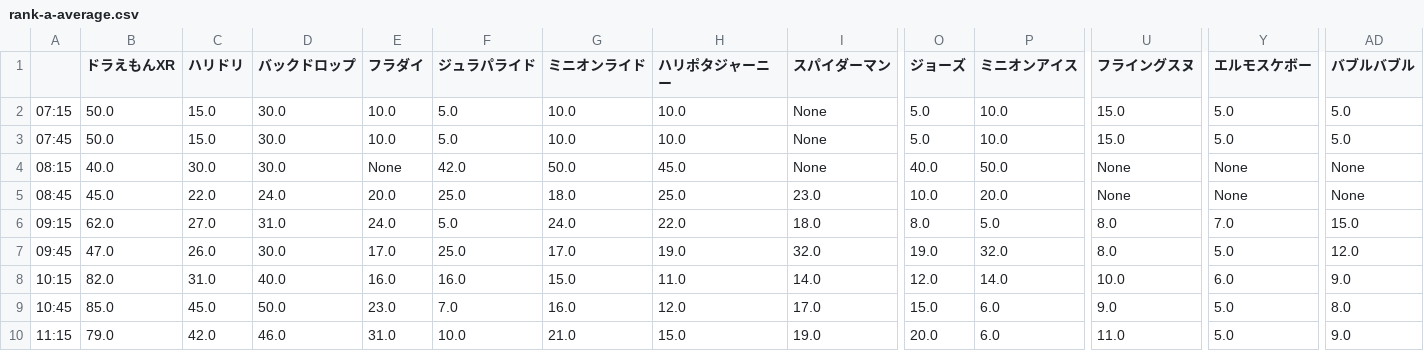
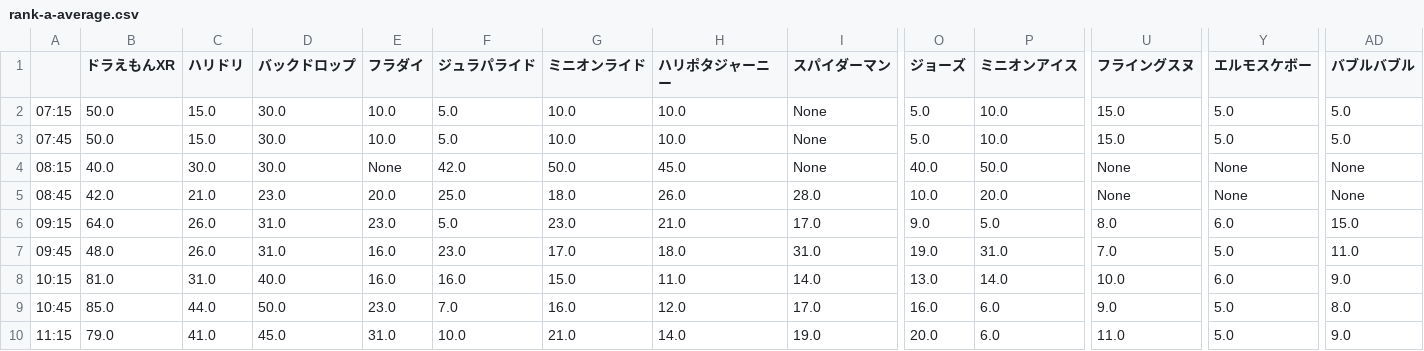
Before and after one commit to Bukio-chan/sotsuken_flask, a CSV file: static/csv/TimeList/rank-a-average.csv, drawn as a sheet; only a part is shown, gaps mark what is left out; the diff covers the shown part only; the diff names each change by its address in the sheet, - before the commit and + after, or states it on an @@ line.

```diff
--- a/static/csv/TimeList/rank-a-average.csv
+++ b/static/csv/TimeList/rank-a-average.csv
-B5 (ドラえもんXR): 45.0
+B5 (ドラえもんXR): 42.0
-C5 (ハリドリ): 22.0
+C5 (ハリドリ): 21.0
-D5 (バックドロップ): 24.0
+D5 (バックドロップ): 23.0
-H5 (ハリポタジャーニー): 25.0
+H5 (ハリポタジャーニー): 26.0
-I5 (スパイダーマン): 23.0
+I5 (スパイダーマン): 28.0
-B6 (ドラえもんXR): 62.0
+B6 (ドラえもんXR): 64.0
-C6 (ハリドリ): 27.0
+C6 (ハリドリ): 26.0
-E6 (フラダイ): 24.0
+E6 (フラダイ): 23.0
-G6 (ミニオンライド): 24.0
+G6 (ミニオンライド): 23.0
-H6 (ハリポタジャーニー): 22.0
+H6 (ハリポタジャーニー): 21.0
-I6 (スパイダーマン): 18.0
+I6 (スパイダーマン): 17.0
-O6 (ジョーズ): 8.0
+O6 (ジョーズ): 9.0
-Y6 (エルモスケボー): 7.0
+Y6 (エルモスケボー): 6.0
-B7 (ドラえもんXR): 47.0
+B7 (ドラえもんXR): 48.0
-D7 (バックドロップ): 30.0
+D7 (バックドロップ): 31.0
-E7 (フラダイ): 17.0
+E7 (フラダイ): 16.0
-F7 (ジュラパライド): 25.0
+F7 (ジュラパライド): 23.0
-H7 (ハリポタジャーニー): 19.0
+H7 (ハリポタジャーニー): 18.0
-I7 (スパイダーマン): 32.0
+I7 (スパイダーマン): 31.0
-P7 (ミニオンアイス): 32.0
+P7 (ミニオンアイス): 31.0
-U7 (フライングスヌ): 8.0
+U7 (フライングスヌ): 7.0
-AD7 (バブルバブル): 12.0
+AD7 (バブルバブル): 11.0
-B8 (ドラえもんXR): 82.0
+B8 (ドラえもんXR): 81.0
-O8 (ジョーズ): 12.0
+O8 (ジョーズ): 13.0
-C9 (ハリドリ): 45.0
+C9 (ハリドリ): 44.0
-O9 (ジョーズ): 15.0
+O9 (ジョーズ): 16.0
-C10 (ハリドリ): 42.0
+C10 (ハリドリ): 41.0
-D10 (バックドロップ): 46.0
+D10 (バックドロップ): 45.0
-H10 (ハリポタジャーニー): 15.0
+H10 (ハリポタジャーニー): 14.0
```
Also changed, not shown: 41 edited cells elsewhere in this file, static/csv/TimeList/rank-a-variance.csv, static/csv/TimeList/rank-b-average.csv, 1 other file.
